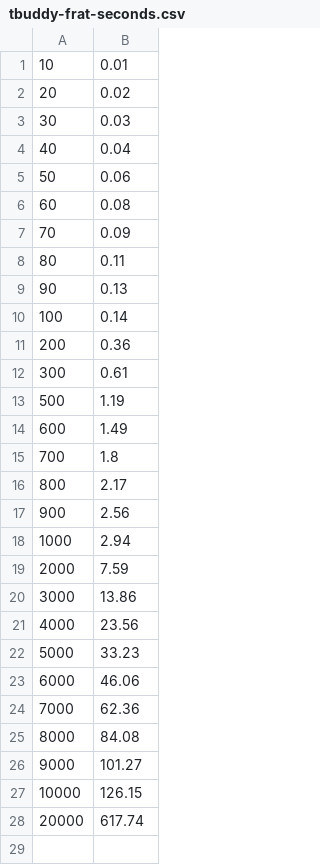
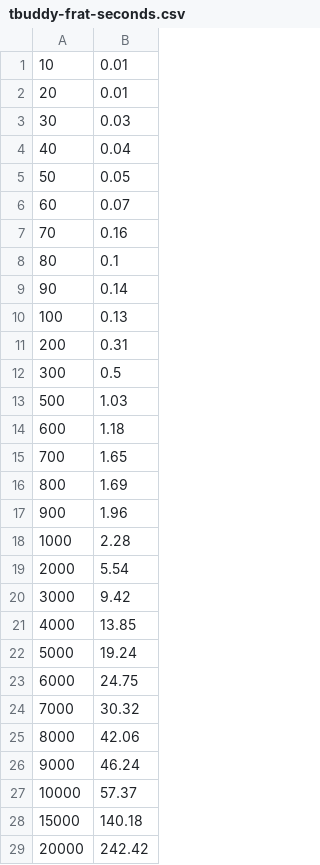
Before and after one commit to meelgroup/tbuddy, a CSV file: xtree/benchmarks/tbuddy-frat-seconds.csv, drawn as a sheet.

Commit message:
New data

```diff
--- a/xtree/benchmarks/tbuddy-frat-seconds.csv
+++ b/xtree/benchmarks/tbuddy-frat-seconds.csv
@@ -1,28 +1,29 @@
 10,0.01
-20,0.02
+20,0.01
 30,0.03
 40,0.04
-50,0.06
-60,0.08
-70,0.09
-80,0.11
-90,0.13
-100,0.14
-200,0.36
-300,0.61
-500,1.19
-600,1.49
-700,1.8
-800,2.17
-900,2.56
-1000,2.94
-2000,7.59
-3000,13.86
-4000,23.56
-5000,33.23
-6000,46.06
-7000,62.36
-8000,84.08
-9000,101.27
-10000,126.15
-20000,617.74
+50,0.05
+60,0.07
+70,0.16
+80,0.1
+90,0.14
+100,0.13
+200,0.31
+300,0.5
+500,1.03
+600,1.18
+700,1.65
+800,1.69
+900,1.96
+1000,2.28
+2000,5.54
+3000,9.42
+4000,13.85
+5000,19.24
+6000,24.75
+7000,30.32
+8000,42.06
+9000,46.24
+10000,57.37
+15000,140.18
+20000,242.42
```
Also changed, not shown: 2 other files.
